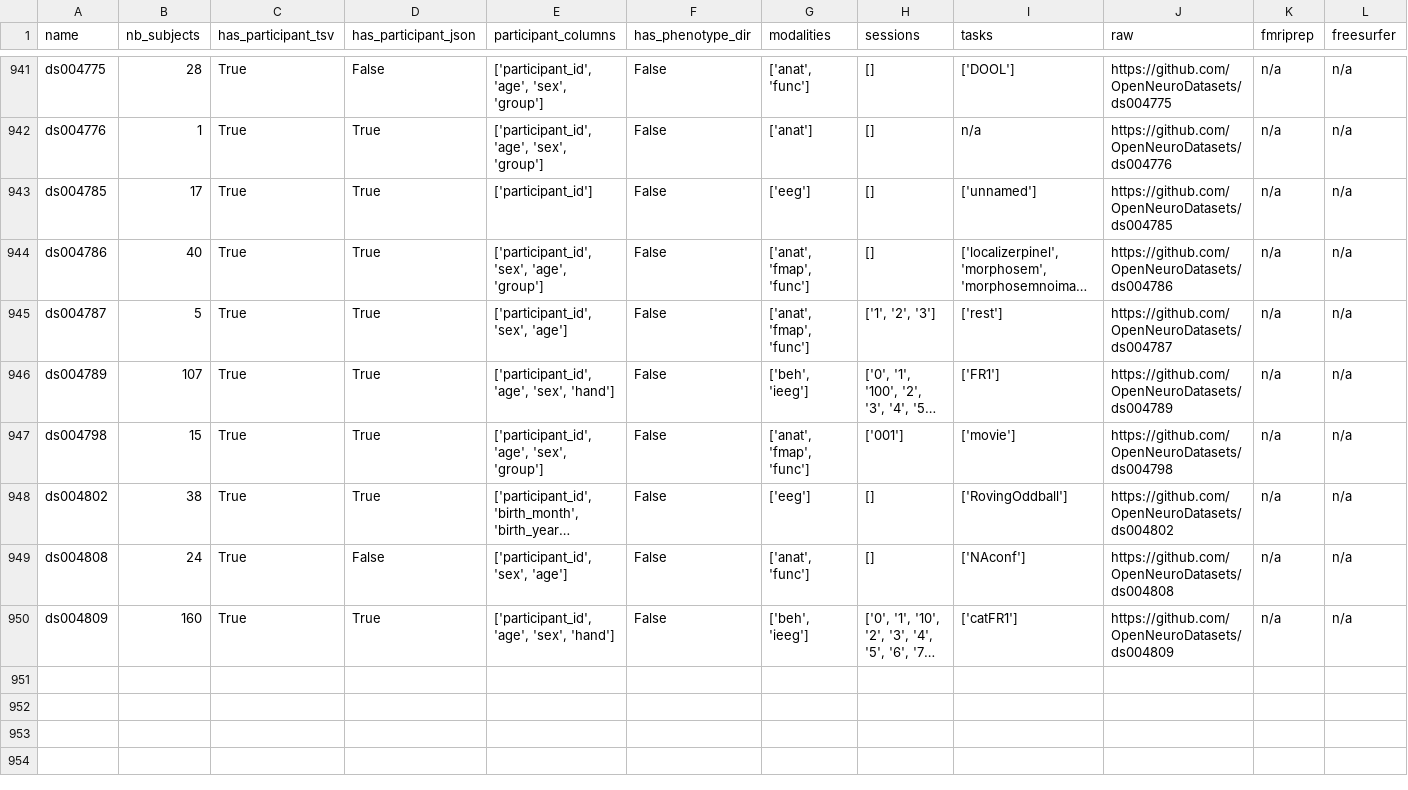
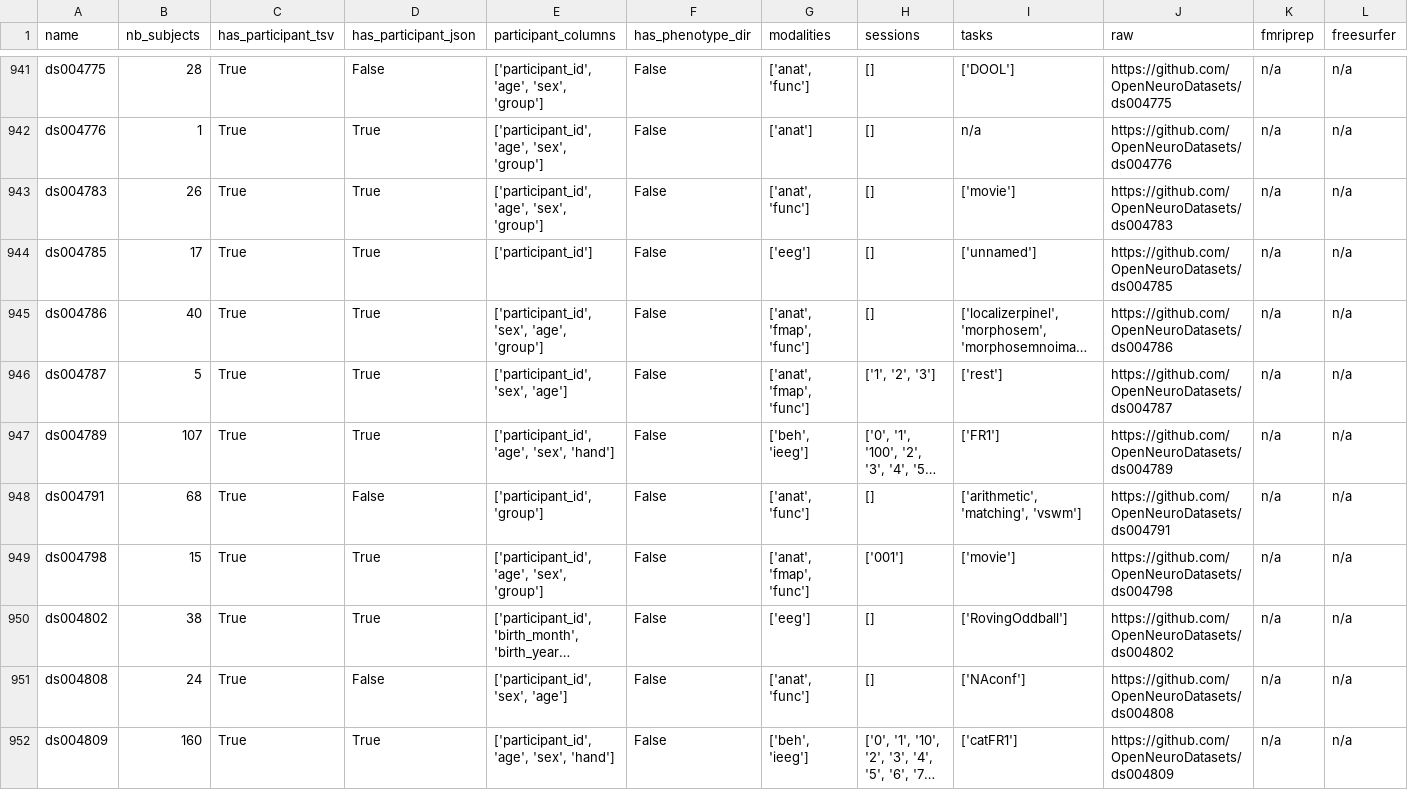
Before and after one commit to neurodatascience/cohort_creator, a TSV file: cohort_creator/data/openneuro.tsv, drawn as a sheet; only a part is shown, gaps mark what is left out; long unchanged cells end in …; rows hold the shown columns only; the diff covers the shown part only; the diff names each change by its address in the sheet, - before the commit and + after, or states it on an @@ line.

Commit message:
BIDS schema update

```diff
--- a/cohort_creator/data/openneuro.tsv
+++ b/cohort_creator/data/openneuro.tsv
+row 943: ds004783 | 26 | True | True | ['participant_id', 'age', 'sex', 'group'] | False | ['anat', 'func'] | [] | ['movie'] | https://github.com/OpenNeuroDatasets/ds004783 | n/a | n/a
+row 948: ds004791 | 68 | True | False | ['participant_id', 'group'] | False | ['anat', 'func'] | [] | ['arithmetic', 'matching', 'vswm'] | https://github.com/OpenNeuroDatasets/ds004791 | n/a | n/a
```
Also changed, not shown: 7 added rows elsewhere in this file.
